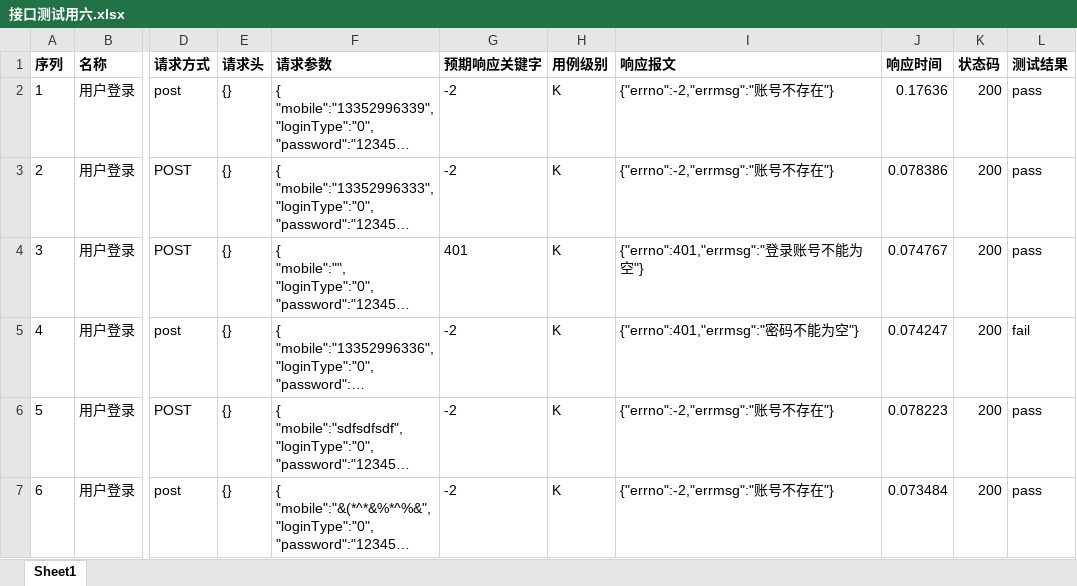
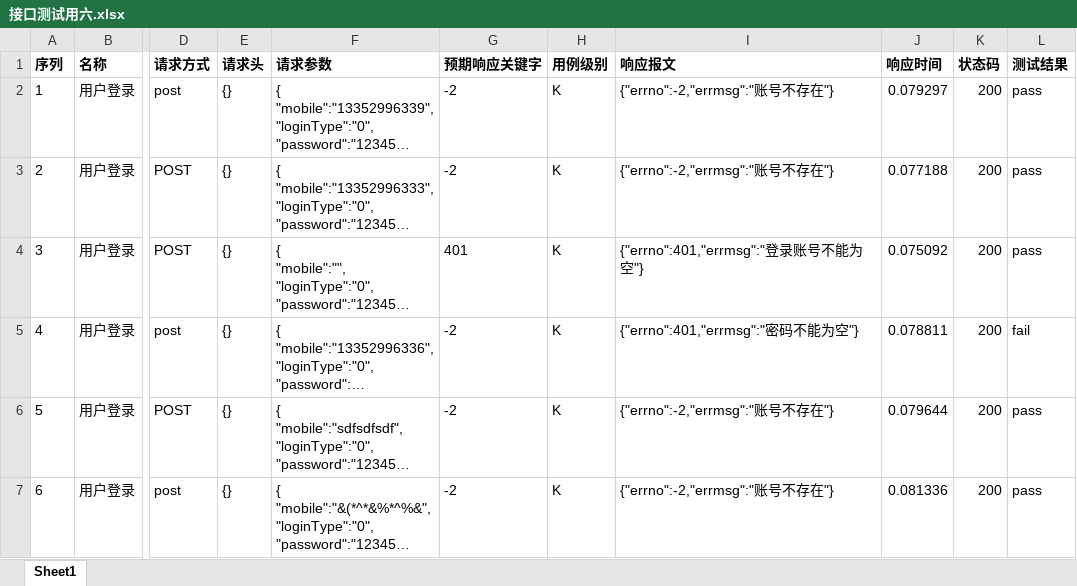
Before and after one commit to SilenceGold-MJ/API, an Excel workbook: data_excel/接口测试用六.xlsx, sheet Sheet1, drawn as a sheet; only a part is shown, gaps mark what is left out; long unchanged cells end in …; values as stored, in another font and other column widths than the file's, no borders; conditional formats not drawn; the diff names each change by its address in the sheet, - before the commit and + after, or states it on an @@ line.

```diff
--- a/data_excel/接口测试用六.xlsx (sheet Sheet1)
+++ b/data_excel/接口测试用六.xlsx (sheet Sheet1)
-J2 (响应时间): 0.17636
+J2 (响应时间): 0.079297
-J3 (响应时间): 0.078386
+J3 (响应时间): 0.077188
-J4 (响应时间): 0.074767
+J4 (响应时间): 0.075092
-J5 (响应时间): 0.074247
+J5 (响应时间): 0.078811
-J6 (响应时间): 0.078223
+J6 (响应时间): 0.079644
-J7 (响应时间): 0.073484
+J7 (响应时间): 0.081336
```
Also changed, not shown: data_excel/接口测试用例_ (1).xlsx, 1 other file.
